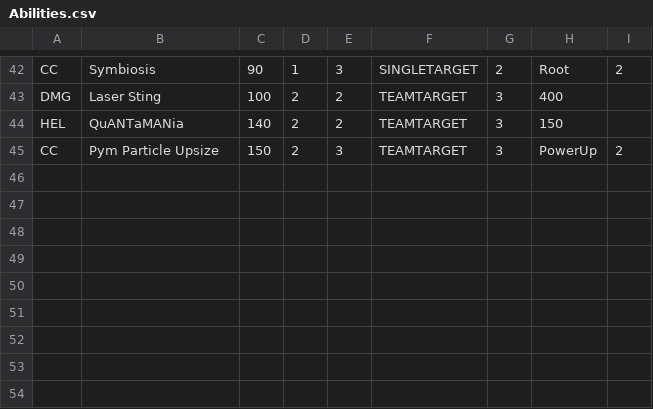
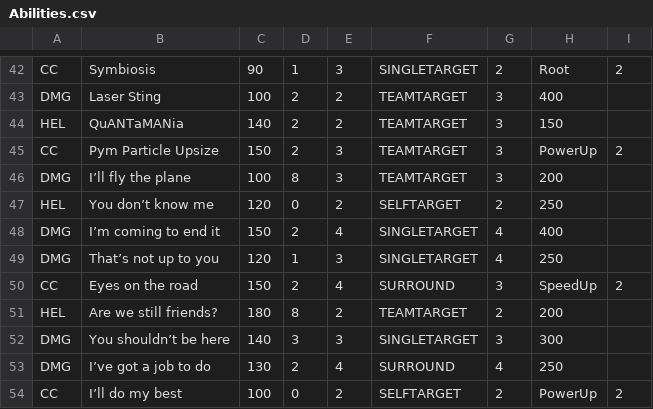
Before and after one commit to john-roufaeil/marvel-ultimate-war, a CSV file: Abilities.csv, drawn as a sheet; only a part is shown, gaps mark what is left out; the diff names each change by its address in the sheet, - before the commit and + after, or states it on an @@ line.

```diff
--- a/Abilities.csv
+++ b/Abilities.csv
+row 46: DMG | I’ll fly the plane | 100 | 8 | 3 | TEAMTARGET | 3 | 200
+row 47: HEL | You don’t know me | 120 | 0 | 2 | SELFTARGET | 2 | 250
+row 48: DMG | I’m coming to end it | 150 | 2 | 4 | SINGLETARGET | 4 | 400
+row 49: DMG | That’s not up to you | 120 | 1 | 3 | SINGLETARGET | 4 | 250
+row 50: CC | Eyes on the road | 150 | 2 | 4 | SURROUND | 3 | SpeedUp | 2
+row 51: HEL | Are we still friends? | 180 | 8 | 2 | TEAMTARGET | 2 | 200
+row 52: DMG | You shouldn’t be here | 140 | 3 | 3 | SINGLETARGET | 3 | 300
+row 53: DMG | I’ve got a job to do | 130 | 2 | 4 | SURROUND | 4 | 250
+row 54: CC | I’ll do my best | 100 | 0 | 2 | SELFTARGET | 2 | PowerUp | 2
```
Also changed, not shown: Champions.csv, 6 other files.
